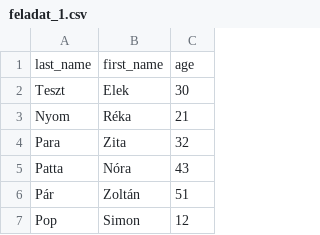
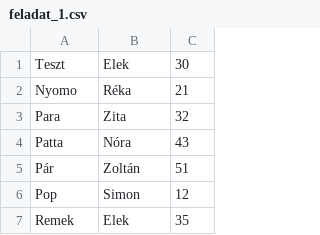
Before and after one commit to gykatona/coding-dojo, a CSV file: src/main/resources/feladat_1.csv, drawn as a sheet; only a part is shown; the shorter side is filled out with more unchanged rows.

```diff
--- a/src/main/resources/feladat_1.csv
+++ b/src/main/resources/feladat_1.csv
@@ -1,4 +1,3 @@
-last_name	first_name	age
 Teszt	Elek	30
-Nyom	Réka	21
+Nyomo	Réka	21
 Para	Zita	32
```
Also changed, not shown: 17 other files.
